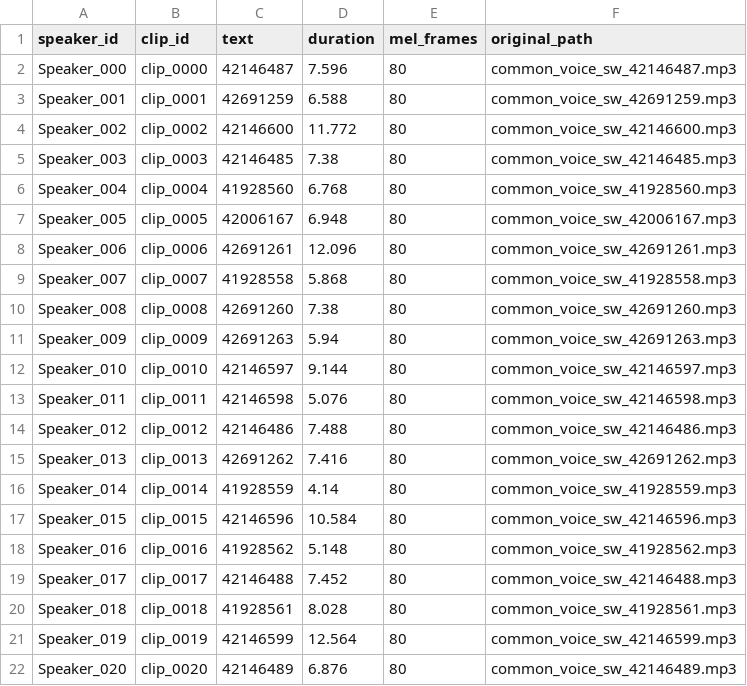
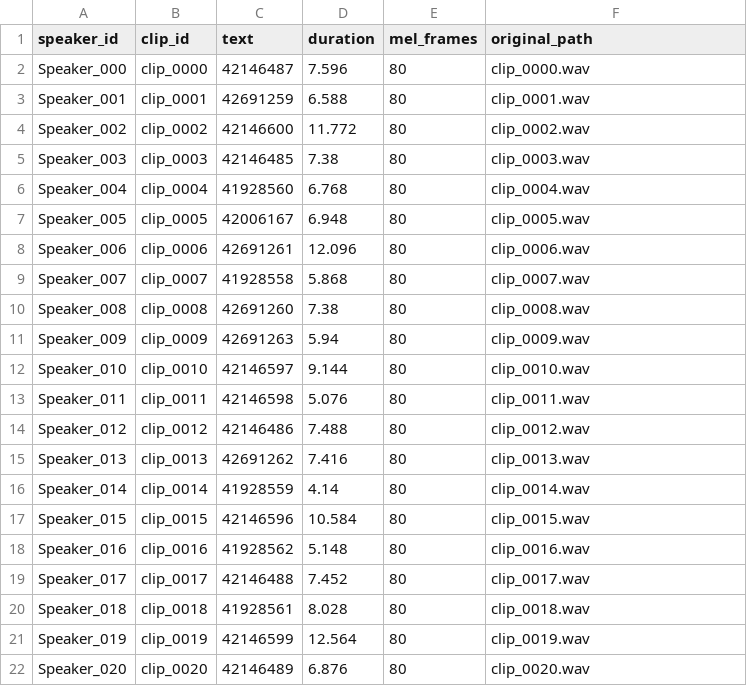
Before and after one commit to Msingi-AI/Sauti-Ya-Kenya, a CSV file: data/processed/metadata.csv, drawn as a sheet.

```diff
--- a/data/processed/metadata.csv
+++ b/data/processed/metadata.csv
@@ -1,22 +1,22 @@
 speaker_id,clip_id,text,duration,mel_frames,original_path
-Speaker_000,clip_0000,42146487,7.596,80,common_voice_sw_42146487.mp3
-Speaker_001,clip_0001,42691259,6.588,80,common_voice_sw_42691259.mp3
-Speaker_002,clip_0002,42146600,11.772,80,common_voice_sw_42146600.mp3
-Speaker_003,clip_0003,42146485,7.38,80,common_voice_sw_42146485.mp3
-Speaker_004,clip_0004,41928560,6.768,80,common_voice_sw_41928560.mp3
-Speaker_005,clip_0005,42006167,6.948,80,common_voice_sw_42006167.mp3
-Speaker_006,clip_0006,42691261,12.096,80,common_voice_sw_42691261.mp3
-Speaker_007,clip_0007,41928558,5.868,80,common_voice_sw_41928558.mp3
-Speaker_008,clip_0008,42691260,7.38,80,common_voice_sw_42691260.mp3
-Speaker_009,clip_0009,42691263,5.94,80,common_voice_sw_42691263.mp3
-Speaker_010,clip_0010,42146597,9.144,80,common_voice_sw_42146597.mp3
-Speaker_011,clip_0011,42146598,5.076,80,common_voice_sw_42146598.mp3
-Speaker_012,clip_0012,42146486,7.488,80,common_voice_sw_42146486.mp3
-Speaker_013,clip_0013,42691262,7.416,80,common_voice_sw_42691262.mp3
-Speaker_014,clip_0014,41928559,4.14,80,common_voice_sw_41928559.mp3
-Speaker_015,clip_0015,42146596,10.584,80,common_voice_sw_42146596.mp3
-Speaker_016,clip_0016,41928562,5.148,80,common_voice_sw_41928562.mp3
-Speaker_017,clip_0017,42146488,7.452,80,common_voice_sw_42146488.mp3
-Speaker_018,clip_0018,41928561,8.028,80,common_voice_sw_41928561.mp3
-Speaker_019,clip_0019,42146599,12.564,80,common_voice_sw_42146599.mp3
-Speaker_020,clip_0020,42146489,6.876,80,common_voice_sw_42146489.mp3
+Speaker_000,clip_0000,42146487,7.596,80,clip_0000.wav
+Speaker_001,clip_0001,42691259,6.588,80,clip_0001.wav
+Speaker_002,clip_0002,42146600,11.772,80,clip_0002.wav
+Speaker_003,clip_0003,42146485,7.38,80,clip_0003.wav
+Speaker_004,clip_0004,41928560,6.768,80,clip_0004.wav
+Speaker_005,clip_0005,42006167,6.948,80,clip_0005.wav
+Speaker_006,clip_0006,42691261,12.096,80,clip_0006.wav
+Speaker_007,clip_0007,41928558,5.868,80,clip_0007.wav
+Speaker_008,clip_0008,42691260,7.38,80,clip_0008.wav
+Speaker_009,clip_0009,42691263,5.94,80,clip_0009.wav
+Speaker_010,clip_0010,42146597,9.144,80,clip_0010.wav
+Speaker_011,clip_0011,42146598,5.076,80,clip_0011.wav
+Speaker_012,clip_0012,42146486,7.488,80,clip_0012.wav
+Speaker_013,clip_0013,42691262,7.416,80,clip_0013.wav
+Speaker_014,clip_0014,41928559,4.14,80,clip_0014.wav
+Speaker_015,clip_0015,42146596,10.584,80,clip_0015.wav
+Speaker_016,clip_0016,41928562,5.148,80,clip_0016.wav
+Speaker_017,clip_0017,42146488,7.452,80,clip_0017.wav
+Speaker_018,clip_0018,41928561,8.028,80,clip_0018.wav
+Speaker_019,clip_0019,42146599,12.564,80,clip_0019.wav
+Speaker_020,clip_0020,42146489,6.876,80,clip_0020.wav
```
Also changed, not shown: 6 other files.
